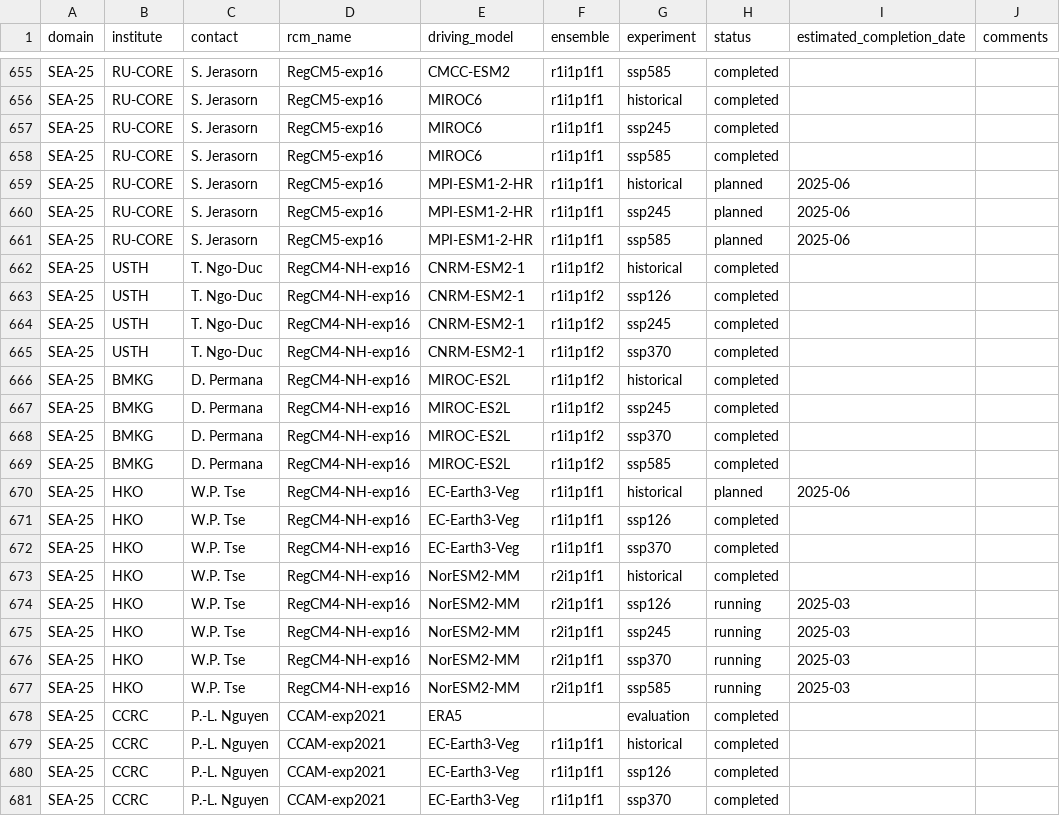
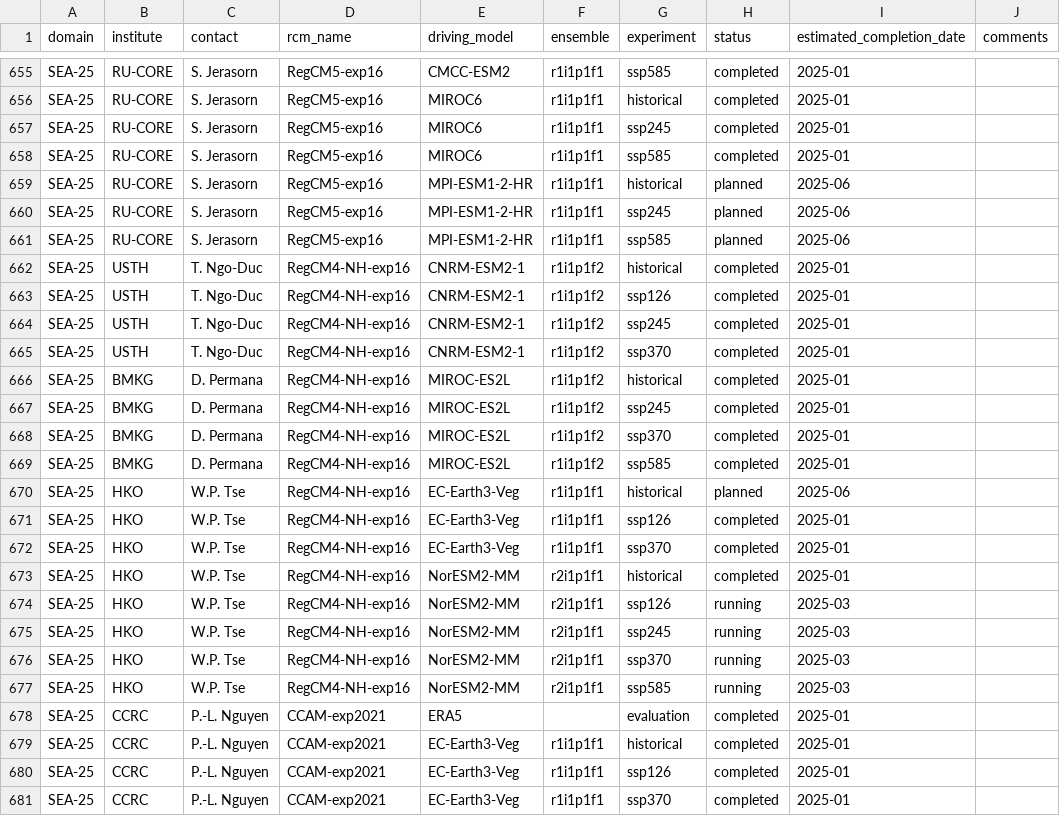
Before and after one commit to WCRP-CORDEX/simulation-status, a CSV file: CMIP6_downscaling_plans.csv, drawn as a sheet; only a part is shown, gaps mark what is left out; the diff covers the shown part only; the diff names each change by its address in the sheet, - before the commit and + after, or states it on an @@ line.

Commit message:
Fix SEA simulations
 * Remove duplicated SEA-12
 * Add tentative missing completion dates for 'completed' simulations
 * Name fixes

```diff
--- a/CMIP6_downscaling_plans.csv
+++ b/CMIP6_downscaling_plans.csv
-I655:I658 (estimated_completion_date): (empty)
+I655:I658 (estimated_completion_date): 2025-01
-I662:I669 (estimated_completion_date): (empty)
+I662:I669 (estimated_completion_date): 2025-01
-I671:I673 (estimated_completion_date): (empty)
+I671:I673 (estimated_completion_date): 2025-01
-I678:I681 (estimated_completion_date): (empty)
+I678:I681 (estimated_completion_date): 2025-01
```
Also changed, not shown: 6 removed rows and 43 edited cells elsewhere in this file.
